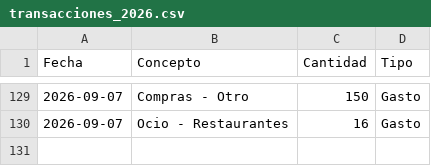
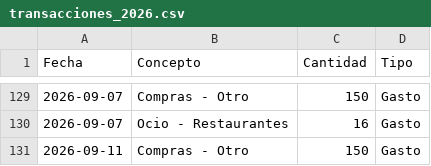
Before and after one commit to miguelefvlc/econom-a, a CSV file: data/transacciones_2026.csv, drawn as a sheet; only a part is shown, gaps mark what is left out; the diff names each change by its address in the sheet, - before the commit and + after, or states it on an @@ line.

Commit message:
Nueva transacción: Compras - Otro (Gasto)

```diff
--- a/data/transacciones_2026.csv
+++ b/data/transacciones_2026.csv
+row 131: 2026-09-11 | Compras - Otro | 150 | Gasto
```
